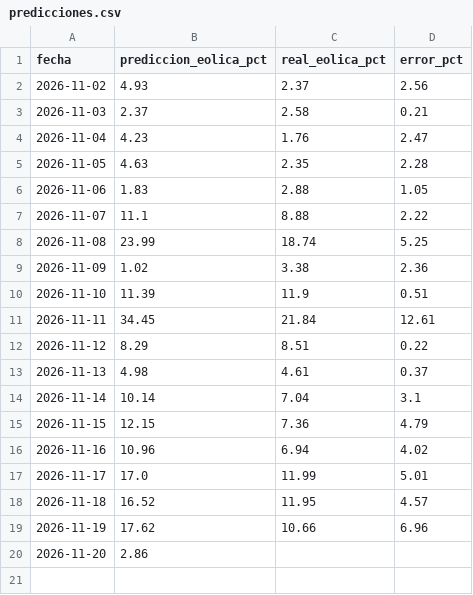
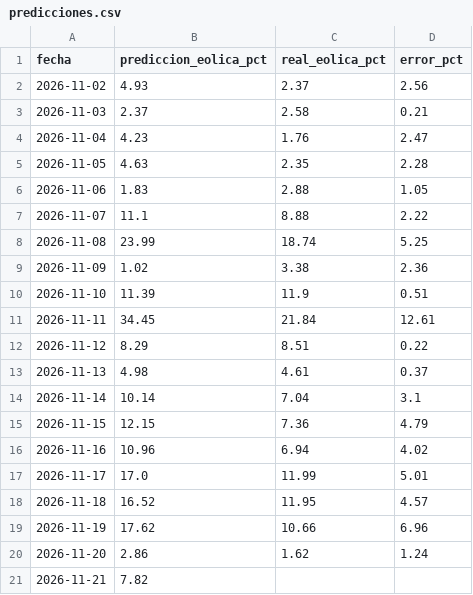
Before and after one commit to EdgarLeonardo86/energia-canarias, a CSV file: data/predicciones.csv, drawn as a sheet.

```diff
--- a/data/predicciones.csv
+++ b/data/predicciones.csv
@@ -19,2 +19,3 @@ fecha,prediccion_eolica_pct,real_eolica_pct,error_pct
 2026-11-19,17.62,10.66,6.96
-2026-11-20,2.86,,
+2026-11-20,2.86,1.62,1.24
+2026-11-21,7.82,,
```
Also changed, not shown: data/historico.csv, data/meteo.csv, 2 other files.
